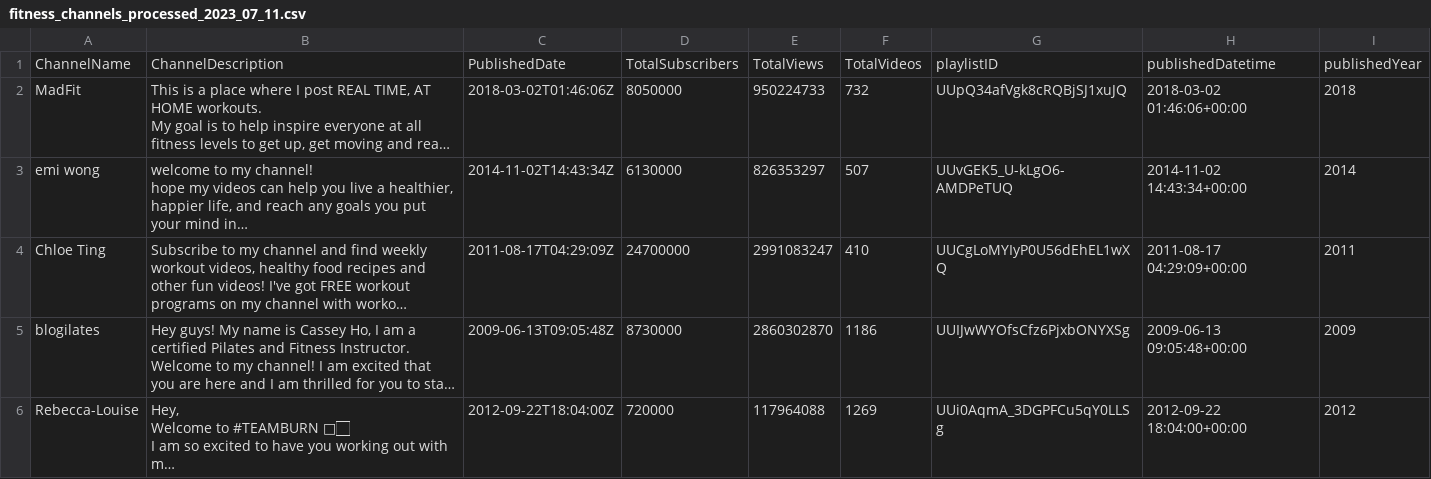
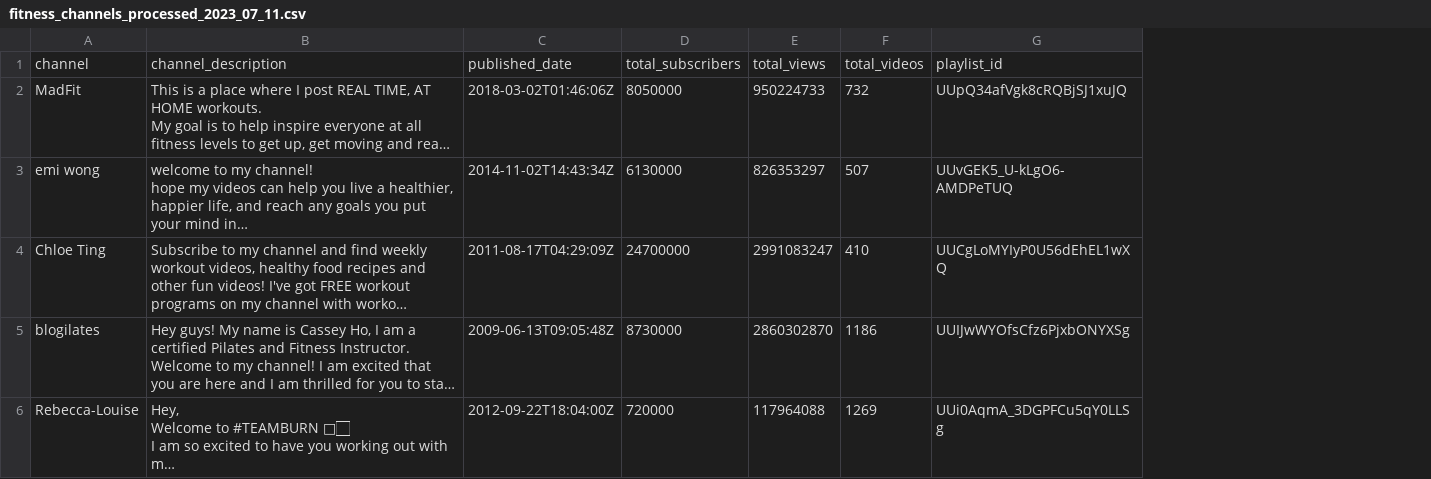
Before and after one commit to Saheba-T/fitness_influencers_analysis, a CSV file: data/processed/fitness_channels_processed_2023_07_11.csv, drawn as a sheet; long unchanged cells end in …; removed rows and columns are numbered as before the commit, all else as after; the diff names each change by its address in the sheet, - before the commit and + after, or states it on an @@ line.

```diff
--- a/data/processed/fitness_channels_processed_2023_07_11.csv
+++ b/data/processed/fitness_channels_processed_2023_07_11.csv
-column H, rows 2-6: 2018-03-02 01:46:06+00:00 | 2014-11-02 14:43:34+00:00 | 2011-08-17 04:29:09+00:00 | 2009-06-13 09:05:48+00:00 | 2012-09-22 18:04:00+00:00
-column I, rows 2-6: 2018 | 2014 | 2011 | 2009 | 2012
-row 1: ChannelName | ChannelDescription | PublishedDate | TotalSubscribers | TotalViews | TotalVideos | playlistID | publishedDatetime | publishedYear
+row 1: channel | channel_description | published_date | total_subscribers | total_views | total_videos | playlist_id
```
Also changed, not shown: 2 other files.
